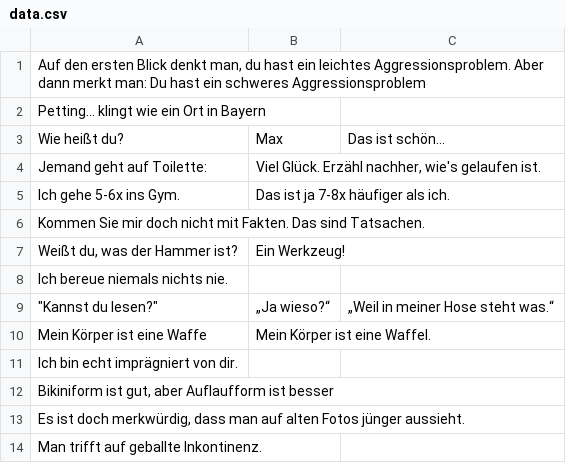
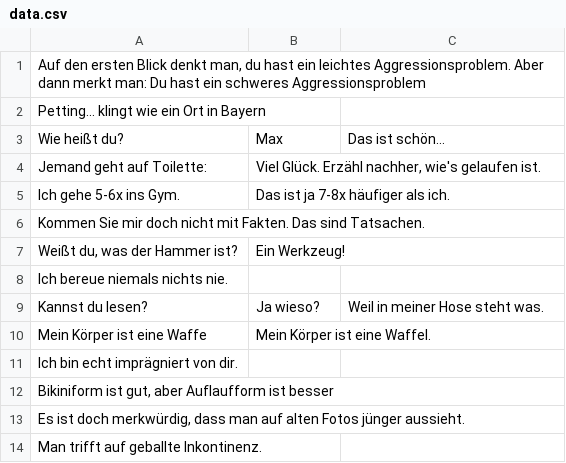
Before and after one commit to Schro209/Say, a CSV file: data.csv, drawn as a sheet.

Commit message:
Add files via upload

```diff
--- a/data.csv
+++ b/data.csv
@@ -8,3 +8,3 @@ Weißt du, was der Hammer ist?;Ein Werkzeug!;
 Ich bereue niemals nichts nie.;;
-"""Kannst du lesen?""";„Ja wieso?“; „Weil in meiner Hose steht was.“
+Kannst du lesen?;Ja wieso?;Weil in meiner Hose steht was.
 Mein Körper ist eine Waffe;Mein Körper ist eine Waffel.;
```
